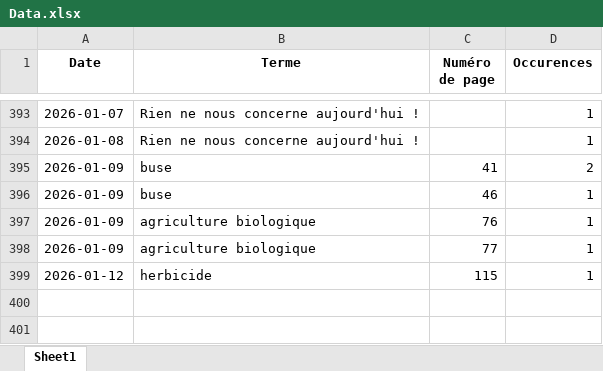
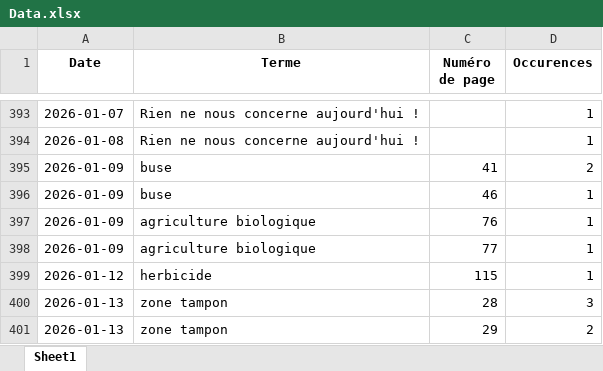
Before and after one commit to LlrdntCORDER/VeilleMoniteur, an Excel workbook: result/Data.xlsx, sheet Sheet1, drawn as a sheet; only a part is shown, gaps mark what is left out; values as stored, in another font and other column widths than the file's, no borders; the diff names each change by its address in the sheet, - before the commit and + after, or states it on an @@ line.

```diff
--- a/result/Data.xlsx (sheet Sheet1)
+++ b/result/Data.xlsx (sheet Sheet1)
+row 400: 2026-01-13 | zone tampon | 28 | 3
+row 401: 2026-01-13 | zone tampon | 29 | 2
```
Also changed, not shown: 6 other files.
